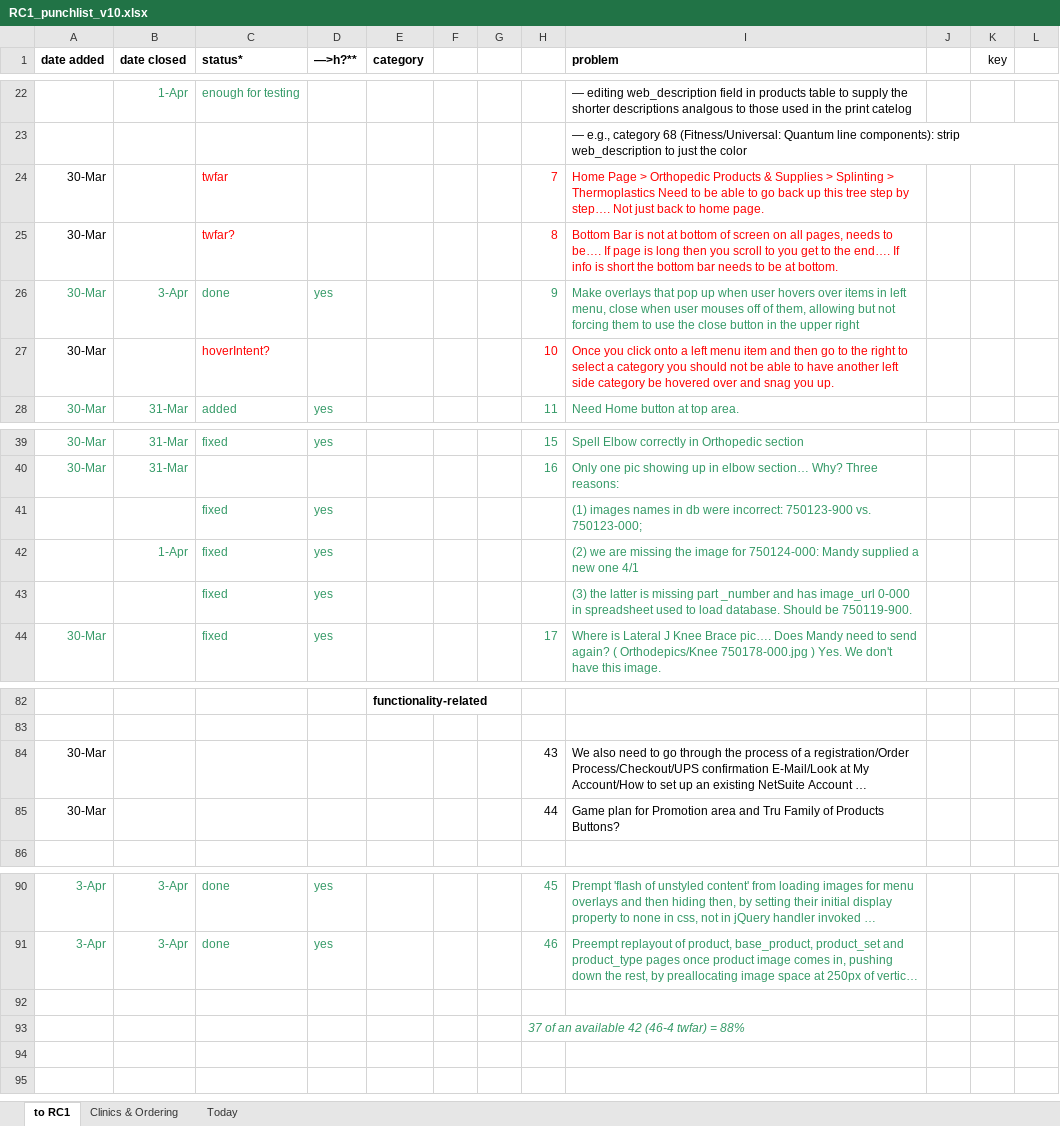
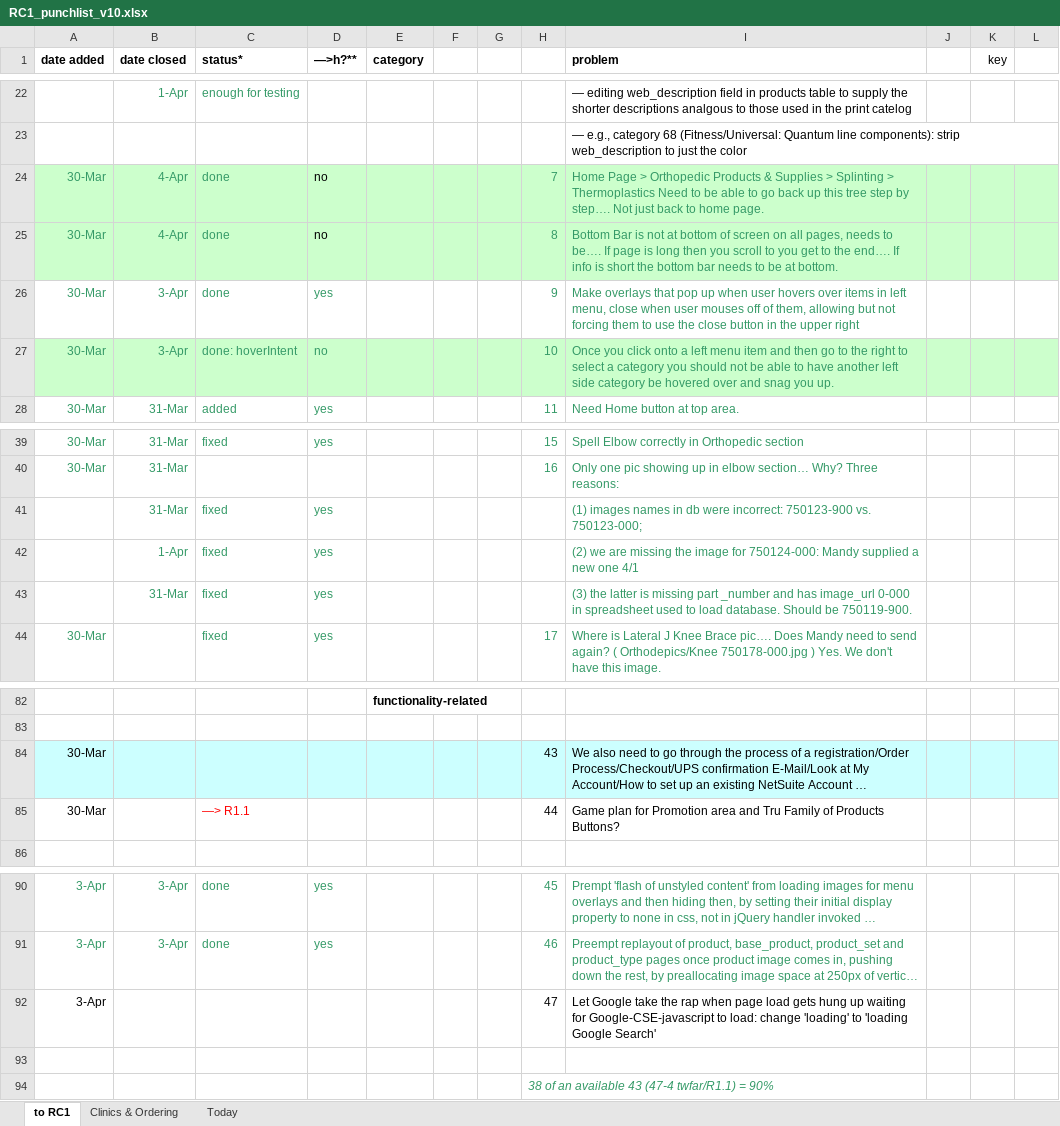
Before and after one commit to cloudsuite/tm3ror, an Excel workbook: status/RC1_punchlist_v10.xlsx, sheet to RC1, drawn as a sheet; only a part is shown, gaps mark what is left out; long unchanged cells end in …; values as stored, in another font and other column widths than the file's, no borders; addresses are those after the commit; the diff names each change by its address in the sheet, - before the commit and + after, or states it on an @@ line.

```diff
--- a/status/RC1_punchlist_v10.xlsx (sheet to RC1)
+++ b/status/RC1_punchlist_v10.xlsx (sheet to RC1)
-A24:L25 fill: none
+A24:L25 fill: #CCFFCC
-A24:A25 text colour: black
+A24:A25 text colour: #339966
-B24:B25 (date closed): (empty)
+B24:B25 (date closed): 4-Apr
-C24 (status*): twfar
+C24 (status*): done
-C24:C25 text colour: #FF0000
+C24:C25 text colour: #339966
-D24:D25 (—>h?**): (empty)
+D24:D25 (—>h?**): no
-H24:I25 text colour: #FF0000
+H24:I25 text colour: #339966
-C25 (status*): twfar?
+C25 (status*): done
-A27:L27 fill: none
+A27:L27 fill: #CCFFCC
-A27 text colour: black
+A27 text colour: #339966
-B27 (date closed): (empty)
+B27 (date closed): 3-Apr
-C27 (status*): hoverIntent?
+C27 (status*): done: hoverIntent
-C27 text colour: #FF0000
+C27 text colour: #339966
-D27 (—>h?**): (empty)
+D27 (—>h?**): no
-H27:I27 text colour: #FF0000
+H27:I27 text colour: #339966
-B41 (date closed): (empty)
+B41 (date closed): 31-Mar
-B43 (date closed): (empty)
+B43 (date closed): 31-Mar
-A84:L84 fill: none
+A84:L84 fill: #CCFFFF
-C85 (status*): (empty)
+C85 (status*): —> R1.1
+row 92: 3-Apr |  |  |  |  |  |  | 47 | Let Google take the rap when page load gets hung up waiting for Google-CSE-javascript to load: change 'loading' to 'loading Google Search'
-H94: 37 of an available 42 (46-4 twfar) = 88%
+H94: 38 of an available 43 (47-4 twfar/R1.1) = 90%
```
Also changed, not shown: 1 other file.
